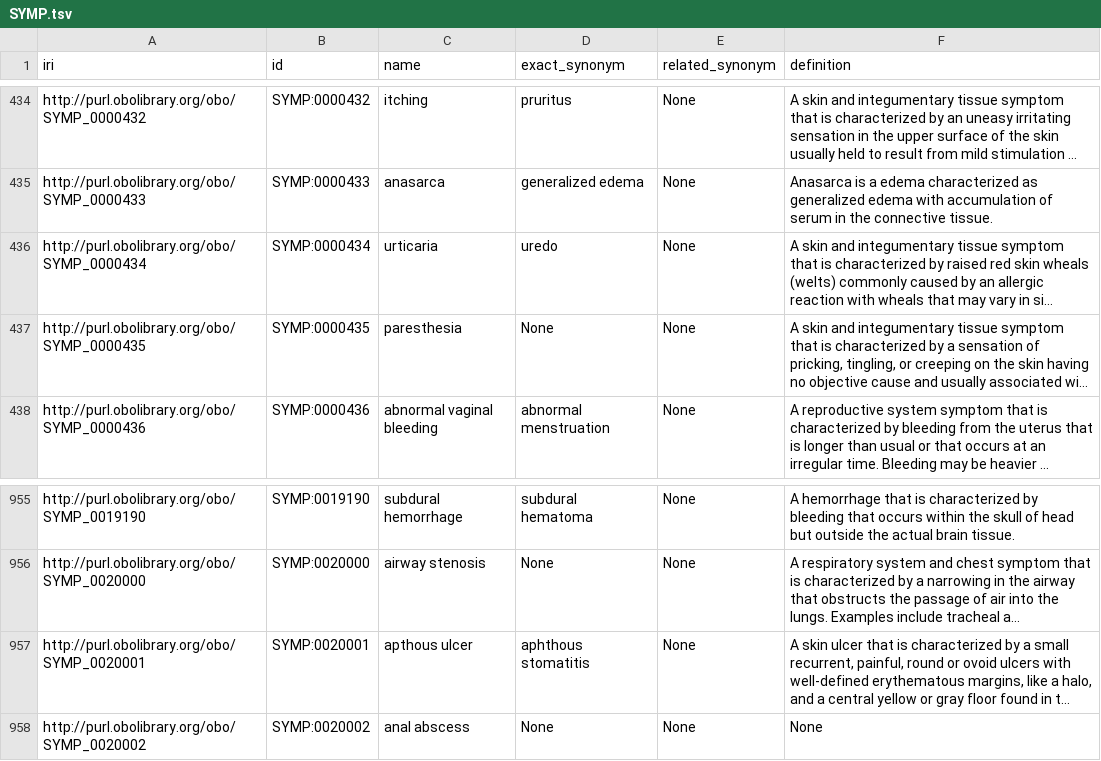
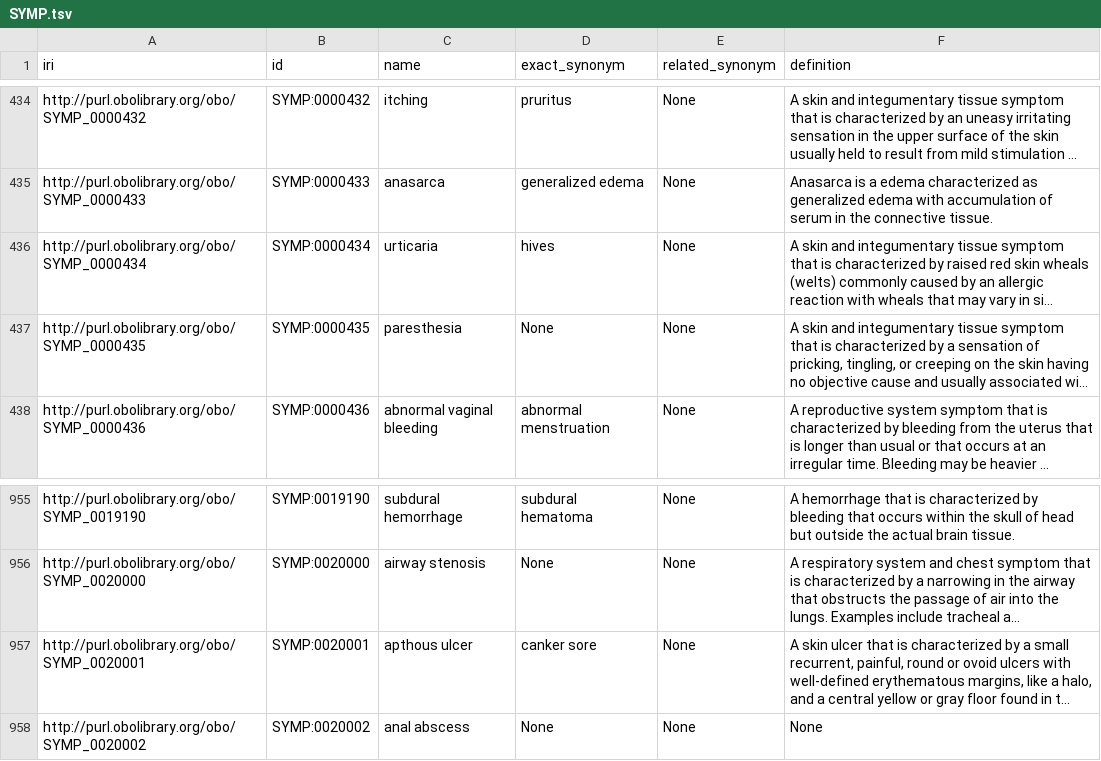
Before and after one commit to jpcca/oath-keepers, a TSV file: data/master/SYMP.tsv, drawn as a sheet; only a part is shown, gaps mark what is left out; long unchanged cells end in …; the diff names each change by its address in the sheet, - before the commit and + after, or states it on an @@ line.

```diff
--- a/data/master/SYMP.tsv
+++ b/data/master/SYMP.tsv
-D436 (exact_synonym): uredo
+D436 (exact_synonym): hives
-D957 (exact_synonym): aphthous stomatitis
+D957 (exact_synonym): canker sore
```
Also changed, not shown: 2 other files.
